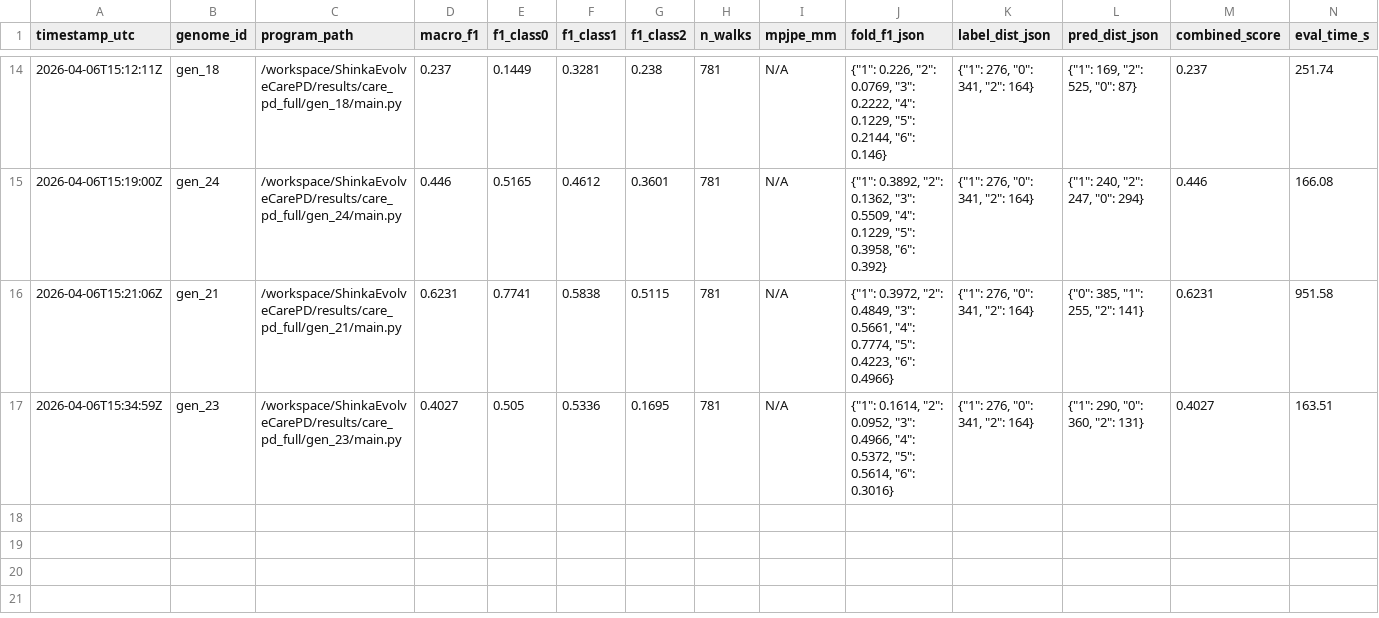
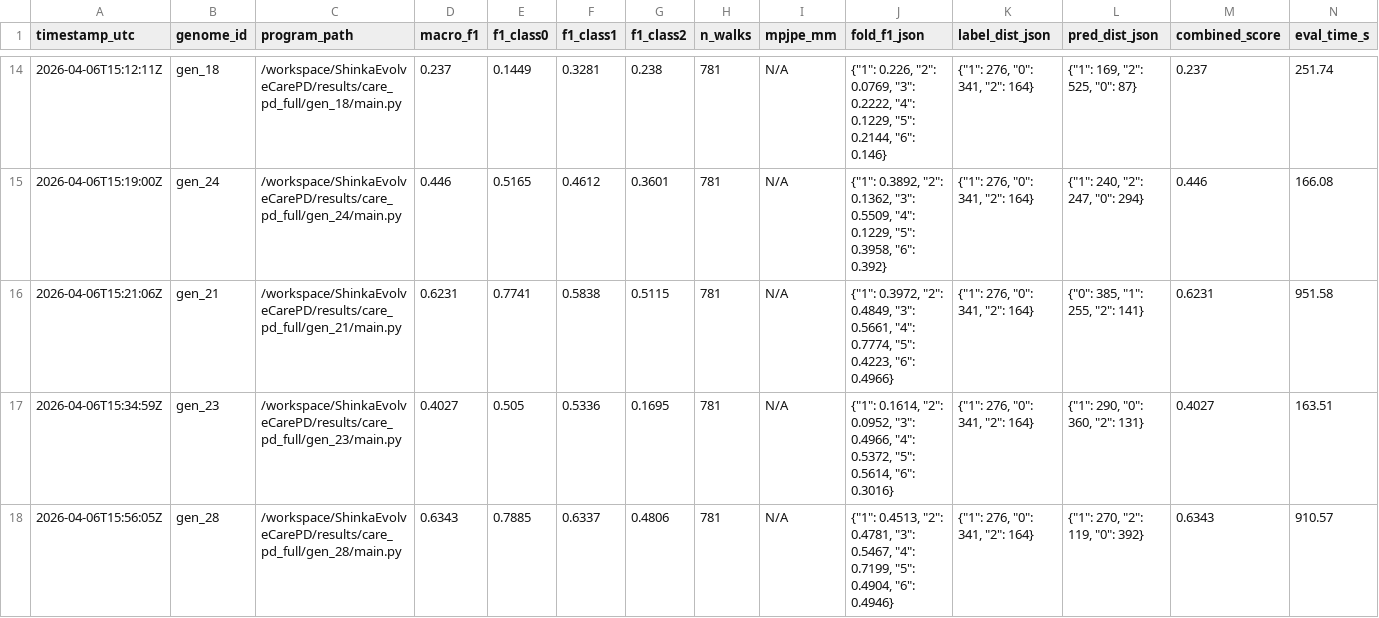
Before and after one commit to Tyronita/ShinkaEvolveCarePD, a CSV file: care_pd_task/leaderboard.csv, drawn as a sheet; only a part is shown, gaps mark what is left out.

```diff
--- a/care_pd_task/leaderboard.csv
+++ b/care_pd_task/leaderboard.csv
@@ -17 +17,2 @@ timestamp_utc,genome_id,program_path,macro_f1,f1_class0,f1_class1,f1_class2,n_wa
 2026-04-06T15:34:59Z,gen_23,/workspace/ShinkaEvolveCarePD/results/care_pd_full/gen_23/main.py,0.4027,0.505,0.5336,0.1695,781,N/A,"{""1"": 0.1614, ""2"": 0.0952, ""3"": 0.4966, ""4"": 0.5372, ""5"": 0.5614, ""6"": 0.3016}","{""1"": 276, ""0"": 341, ""2"": 164}","{""1"": 290, ""0"": 360, ""2"": 131}",0.4027,163.51
+2026-04-06T15:56:05Z,gen_28,/workspace/ShinkaEvolveCarePD/results/care_pd_full/gen_28/main.py,0.6343,0.7885,0.6337,0.4806,781,N/A,"{""1"": 0.4513, ""2"": 0.4781, ""3"": 0.5467, ""4"": 0.7199, ""5"": 0.4904, ""6"": 0.4946}","{""1"": 276, ""0"": 341, ""2"": 164}","{""1"": 270, ""2"": 119, ""0"": 392}",0.6343,910.57
```
Also changed, not shown: 3 other files.
